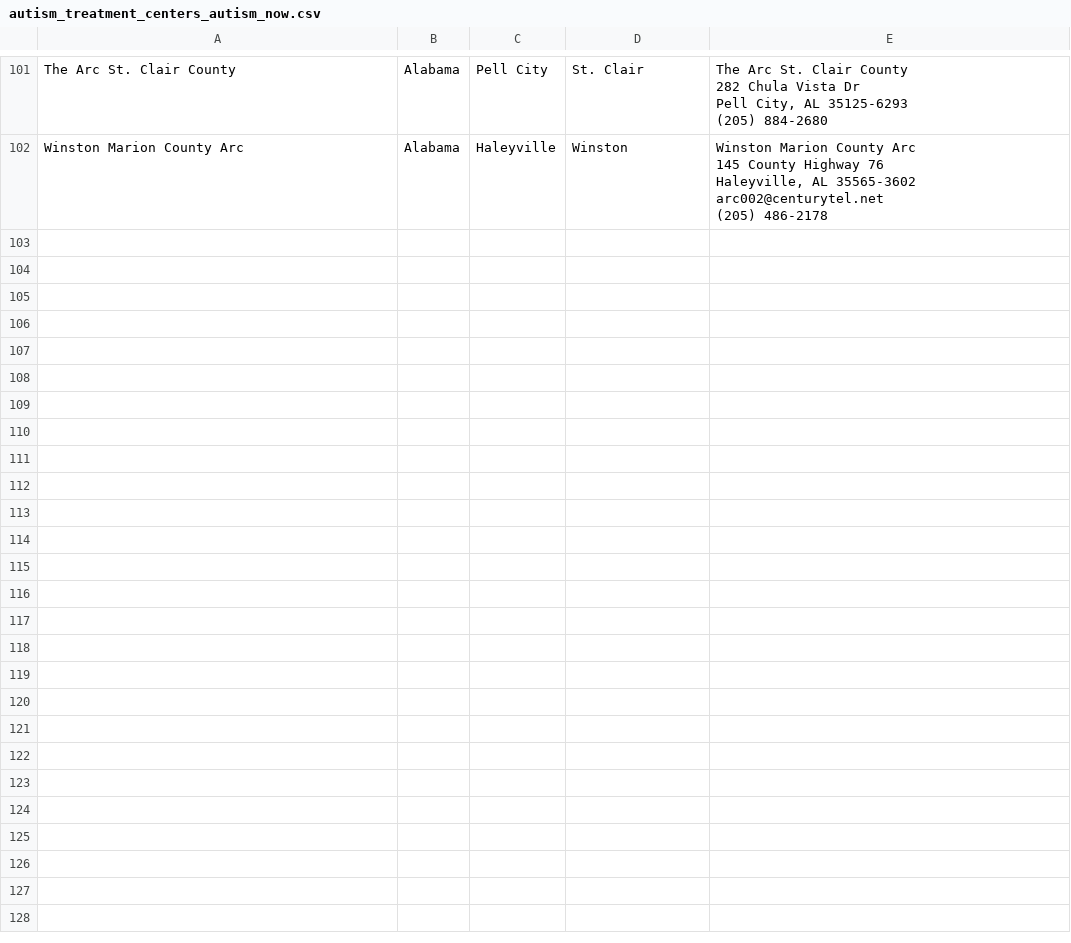
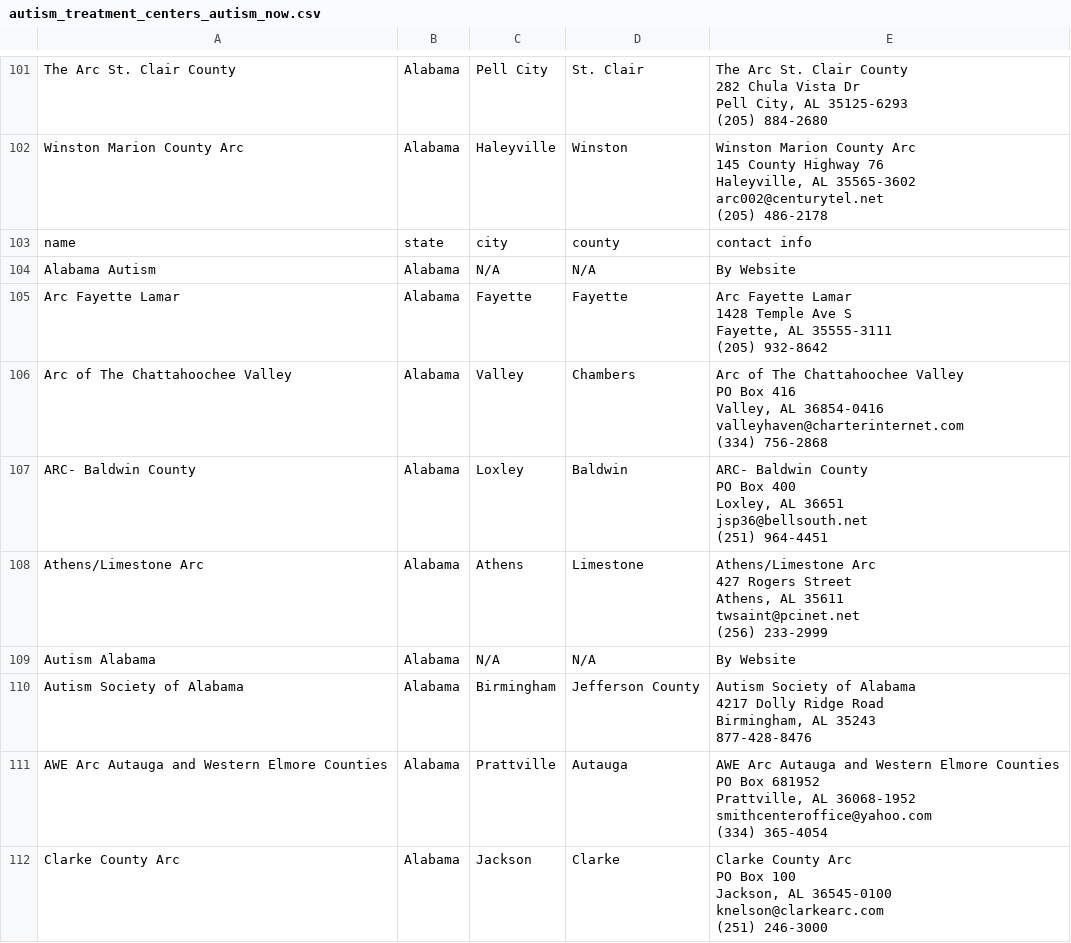
Before and after one commit to inesbmzz/Projet_BDA, a CSV file: LOCATIONS_AUTISM_CENTERS/AUTO_ETL/data/autism_treatment_centers_autism_now.csv, drawn as a sheet; only a part is shown, gaps mark what is left out; the diff covers the shown part only.

Commit message:
Missing data

```diff
--- a/LOCATIONS_AUTISM_CENTERS/AUTO_ETL/data/autism_treatment_centers_autism_now.csv
+++ b/LOCATIONS_AUTISM_CENTERS/AUTO_ETL/data/autism_treatment_centers_autism_now.csv
@@ -435 +435,37 @@ arc002@centurytel.net
 (205) 486-2178"
+name,state,city,county,contact info
+Alabama Autism,Alabama,N/A,N/A,By Website
+Arc Fayette Lamar,Alabama,Fayette,Fayette,"Arc Fayette Lamar
+1428 Temple Ave S
+Fayette, AL 35555-3111
+(205) 932-8642"
+Arc of The Chattahoochee Valley,Alabama,Valley,Chambers,"Arc of The Chattahoochee Valley
+PO Box 416
+Valley, AL 36854-0416
+valleyhaven@charterinternet.com
+(334) 756-2868"
+ARC- Baldwin County,Alabama,Loxley,Baldwin,"ARC- Baldwin County
+PO Box 400
+Loxley, AL 36651
+jsp36@bellsouth.net
+(251) 964-4451"
+Athens/Limestone Arc,Alabama,Athens,Limestone,"Athens/Limestone Arc
+427 Rogers Street
+Athens, AL 35611
+twsaint@pcinet.net
+(256) 233-2999"
+Autism Alabama,Alabama,N/A,N/A,By Website
+Autism Society of Alabama,Alabama,Birmingham,Jefferson County,"Autism Society of Alabama
+4217 Dolly Ridge Road
+Birmingham, AL 35243
+877-428-8476"
+AWE Arc Autauga and Western Elmore Counties,Alabama,Prattville,Autauga,"AWE Arc Autauga and Western Elmore Counties
+PO Box 681952
+Prattville, AL 36068-1952
+smithcenteroffice@yahoo.com
+(334) 365-4054"
+Clarke County Arc,Alabama,Jackson,Clarke,"Clarke County Arc
+PO Box 100
+Jackson, AL 36545-0100
+knelson@clarkearc.com
+(251) 246-3000"
```
Also changed, not shown: 24 added rows elsewhere in this file.
